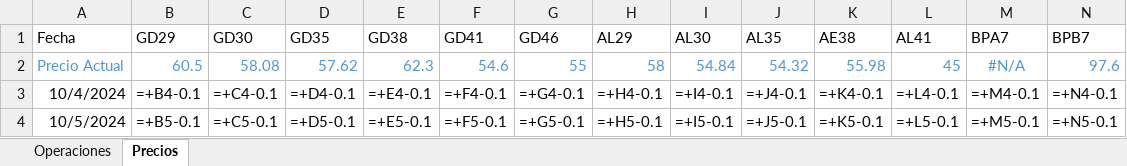
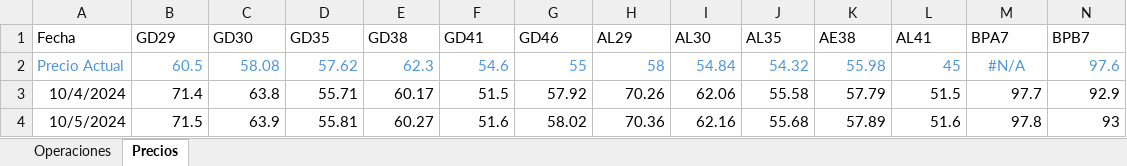
Before and after one commit to santyago-pixel/analisis-de-portafolio, an Excel workbook: operaciones.xlsx, sheet Precios, drawn as a sheet; only a part is shown; values as stored, in another font and other column widths than the file's, no borders; formulas without a stored value are shown as written; the diff covers the shown part only; the diff names each change by its address in the sheet, - before the commit and + after, or states it on an @@ line.

```diff
--- a/operaciones.xlsx (sheet Precios)
+++ b/operaciones.xlsx (sheet Precios)
-B3 (GD29): =+B4-0.1
+B3 (GD29): 71.4
-C3 (GD30): =+C4-0.1
+C3 (GD30): 63.8
-D3 (GD35): =+D4-0.1
+D3 (GD35): 55.71
-E3 (GD38): =+E4-0.1
+E3 (GD38): 60.17
-F3 (GD41): =+F4-0.1
+F3 (GD41): 51.5
-G3 (GD46): =+G4-0.1
+G3 (GD46): 57.92
-H3 (AL29): =+H4-0.1
+H3 (AL29): 70.26
-I3 (AL30): =+I4-0.1
+I3 (AL30): 62.06
-J3 (AL35): =+J4-0.1
+J3 (AL35): 55.58
-K3 (AE38): =+K4-0.1
+K3 (AE38): 57.79
-L3 (AL41): =+L4-0.1
+L3 (AL41): 51.5
-M3 (BPA7): =+M4-0.1
+M3 (BPA7): 97.7
-N3 (BPB7): =+N4-0.1
+N3 (BPB7): 92.9
-B4 (GD29): =+B5-0.1
+B4 (GD29): 71.5
-C4 (GD30): =+C5-0.1
+C4 (GD30): 63.9
-D4 (GD35): =+D5-0.1
+D4 (GD35): 55.81
-E4 (GD38): =+E5-0.1
+E4 (GD38): 60.27
-F4 (GD41): =+F5-0.1
+F4 (GD41): 51.6
-G4 (GD46): =+G5-0.1
+G4 (GD46): 58.02
-H4 (AL29): =+H5-0.1
+H4 (AL29): 70.36
-I4 (AL30): =+I5-0.1
+I4 (AL30): 62.16
-J4 (AL35): =+J5-0.1
+J4 (AL35): 55.68
-K4 (AE38): =+K5-0.1
+K4 (AE38): 57.89
-L4 (AL41): =+L5-0.1
+L4 (AL41): 51.6
-M4 (BPA7): =+M5-0.1
+M4 (BPA7): 97.8
-N4 (BPB7): =+N5-0.1
+N4 (BPB7): 93
```
Also changed, not shown: 498 edited cells elsewhere in this sheet, sheet Operaciones.
